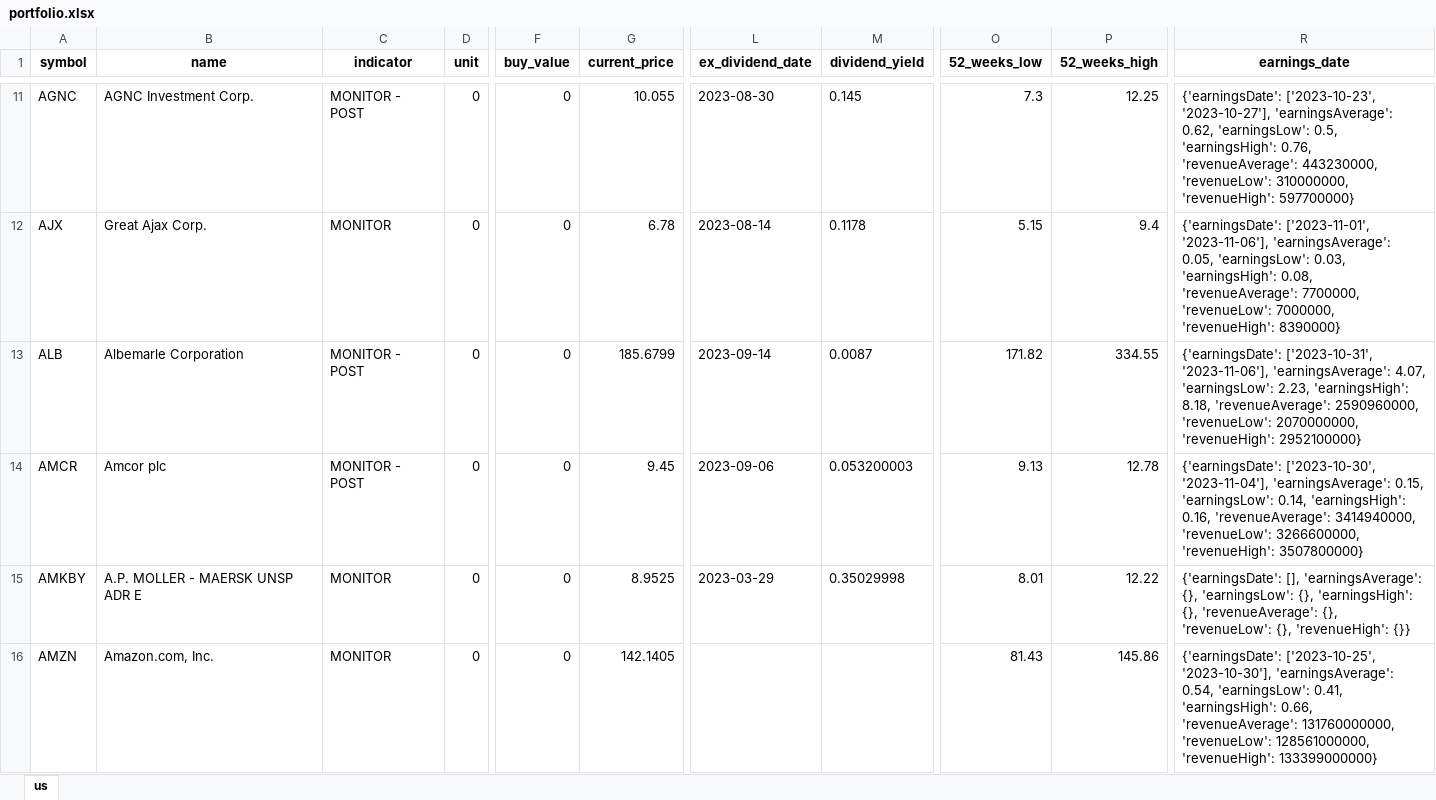
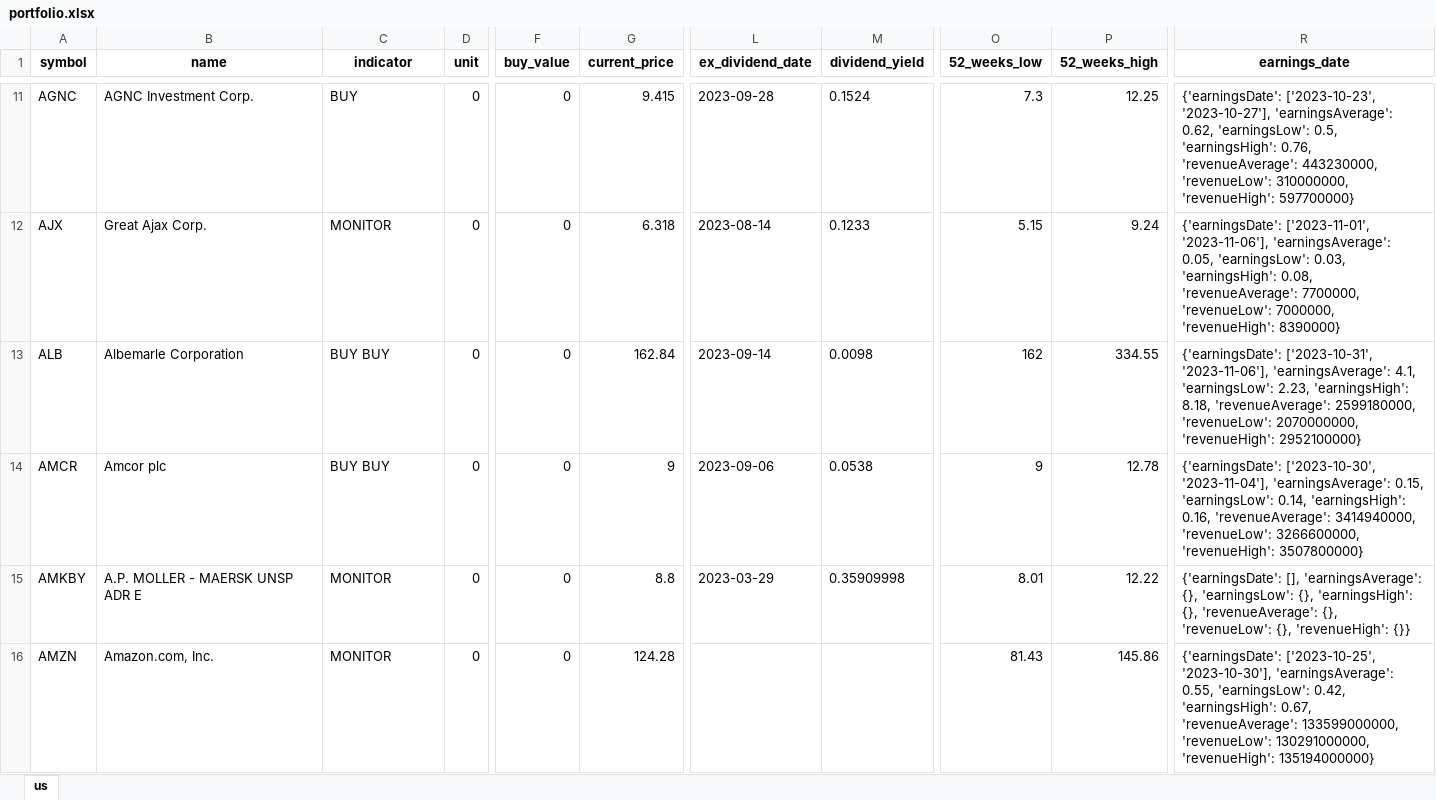
Before and after one commit to alpha2phi-platform/alphalib, an Excel workbook: data/portfolio.xlsx, sheet us, drawn as a sheet; only a part is shown, gaps mark what is left out; values as stored, in another font and other column widths than the file's, no borders; the diff covers the shown part only; the diff names each change by its address in the sheet, - before the commit and + after, or states it on an @@ line.

```diff
--- a/data/portfolio.xlsx (sheet us)
+++ b/data/portfolio.xlsx (sheet us)
-C11 (indicator): MONITOR - POST
+C11 (indicator): BUY
-G11 (current_price): 10.055
+G11 (current_price): 9.415
-L11 (ex_dividend_date): 2023-08-30
+L11 (ex_dividend_date): 2023-09-28
-M11 (dividend_yield): 0.145
+M11 (dividend_yield): 0.1524
-G12 (current_price): 6.78
+G12 (current_price): 6.318
-M12 (dividend_yield): 0.1178
+M12 (dividend_yield): 0.1233
-P12 (52_weeks_high): 9.4
+P12 (52_weeks_high): 9.24
-C13:C14 (indicator): MONITOR - POST
+C13:C14 (indicator): BUY BUY
-G13 (current_price): 185.6799
+G13 (current_price): 162.84
-M13 (dividend_yield): 0.0087
+M13 (dividend_yield): 0.0098
-O13 (52_weeks_low): 171.82
+O13 (52_weeks_low): 162
-R13 (earnings_date): …'2023-11-06'], 'earningsAverage': 4.07, 'earningsLow': 2.23, 'earningsHigh': 8.18, 'revenueAverage': 2590960000, 'revenueLow': 2070000000,…
+R13 (earnings_date): …'2023-11-06'], 'earningsAverage': 4.1, 'earningsLow': 2.23, 'earningsHigh': 8.18, 'revenueAverage': 2599180000, 'revenueLow': 2070000000,…
-G14 (current_price): 9.45
+G14 (current_price): 9
-M14 (dividend_yield): 0.053200003
+M14 (dividend_yield): 0.0538
-O14 (52_weeks_low): 9.13
+O14 (52_weeks_low): 9
-G15 (current_price): 8.9525
+G15 (current_price): 8.8
-M15 (dividend_yield): 0.35029998
+M15 (dividend_yield): 0.35909998
-G16 (current_price): 142.1405
+G16 (current_price): 124.28
-R16 (earnings_date): …'2023-10-30'], 'earningsAverage': 0.54, 'earningsLow': 0.41, 'earningsHigh': 0.66, 'revenueAverage': 131760000000, 'revenueLow': 128561000000, 'revenueHigh': 133399000000}
+R16 (earnings_date): …'2023-10-30'], 'earningsAverage': 0.55, 'earningsLow': 0.42, 'earningsHigh': 0.67, 'revenueAverage': 133599000000, 'revenueLow': 130291000000, 'revenueHigh': 135194000000}
```
Also changed, not shown: 530 edited cells elsewhere in this sheet, 8 other files.
